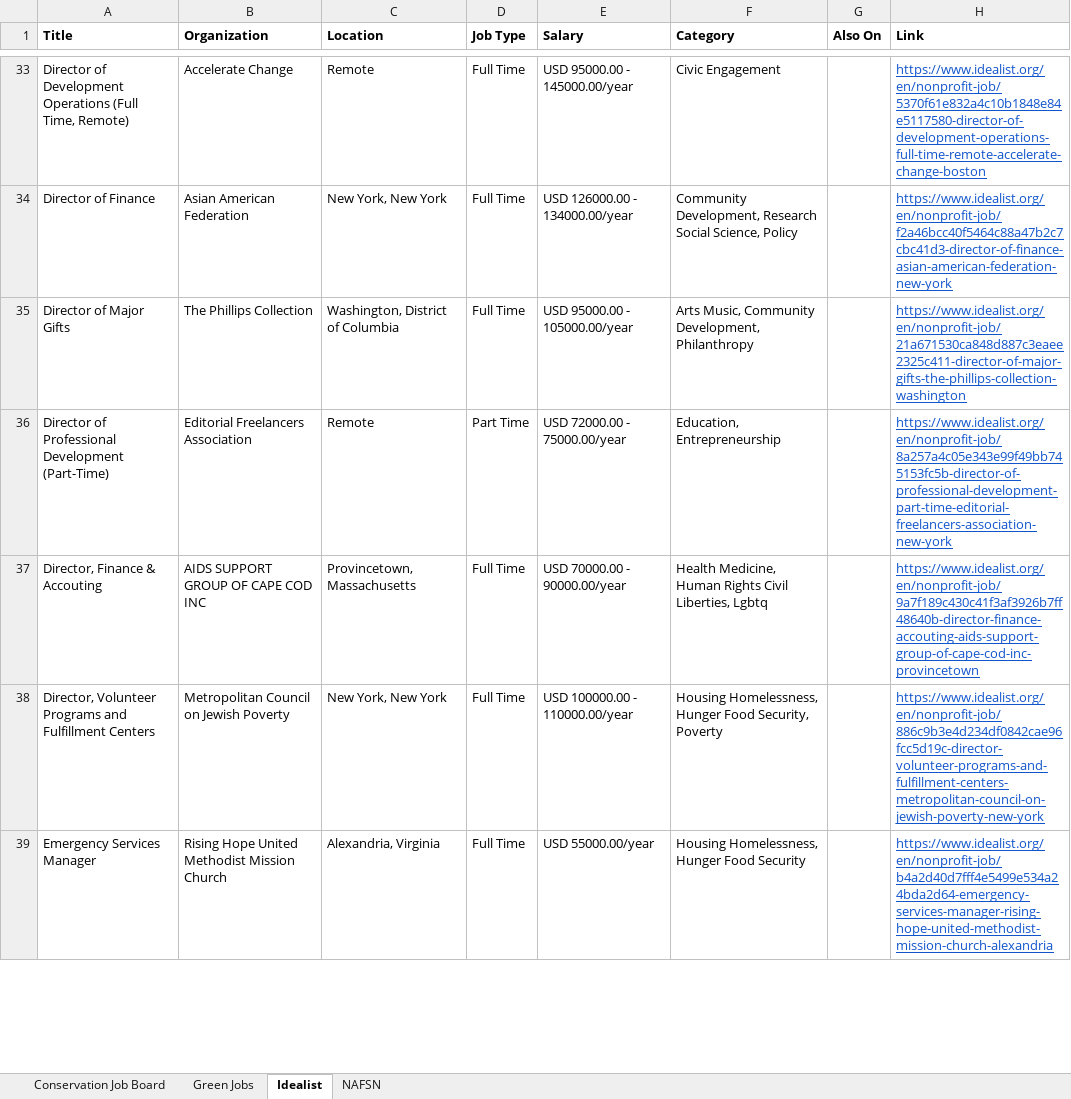
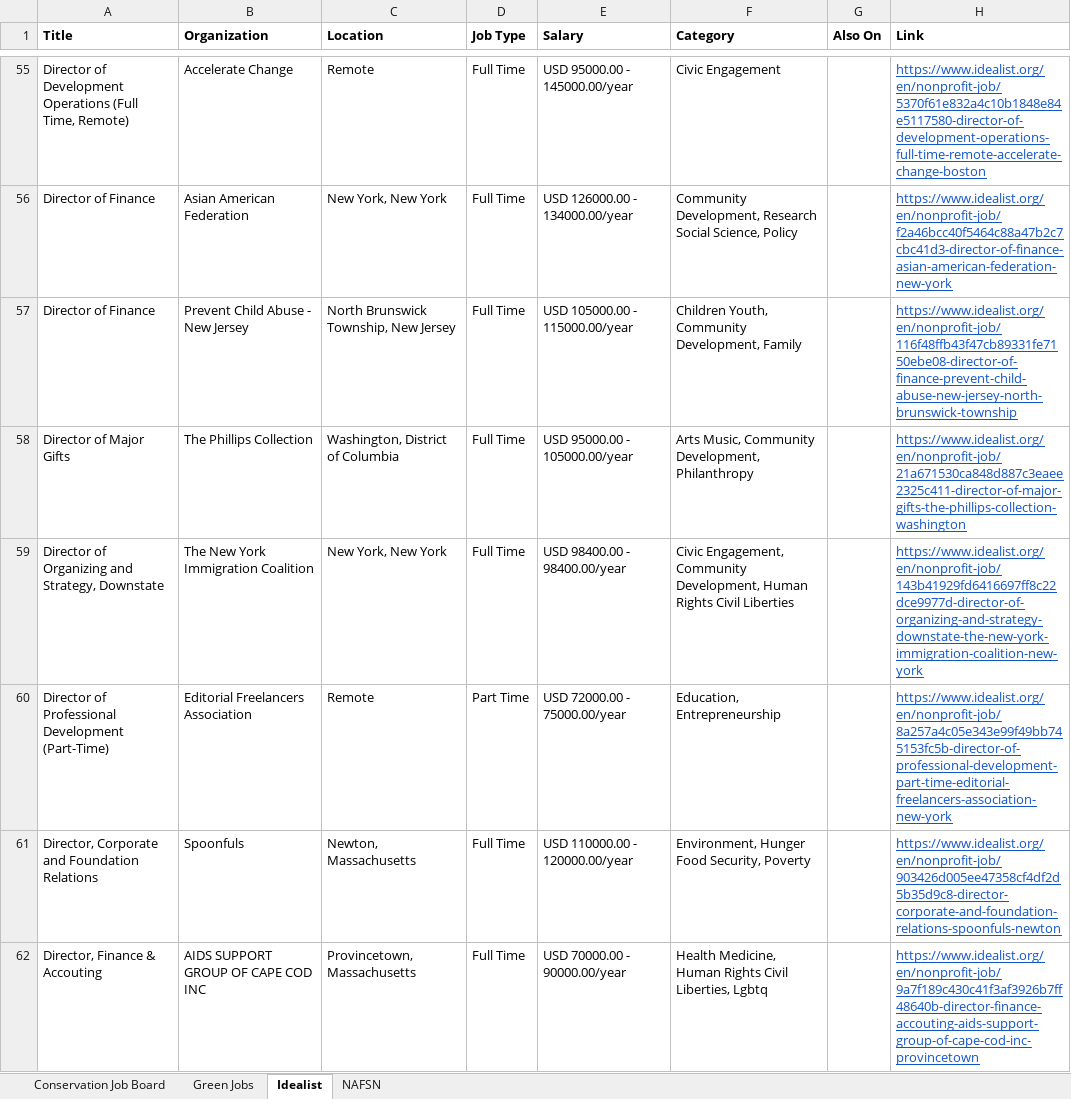
Before and after one commit to dchandarana07/jobs-digest, an Excel workbook: docs/xlsx/jobs-2026-09-15.xlsx, sheet Idealist, drawn as a sheet; only a part is shown, gaps mark what is left out; the shorter side is filled out with more unchanged rows; values as stored, in another font and other column widths than the file's, no borders; the diff covers the shown part only; the diff names each change by its address in the sheet, - before the commit and + after, or states it on an @@ line.

```diff
--- a/docs/xlsx/jobs-2026-09-15.xlsx (sheet Idealist)
+++ b/docs/xlsx/jobs-2026-09-15.xlsx (sheet Idealist)
+row 57: Director of Finance | Prevent Child Abuse - New Jersey | North Brunswick Township, New Jersey | Full Time | USD 105000.00 - 115000.00/year | Children Youth, Community Development, Family |  | https://www.idealist.org/en/nonprofit-job/116f48ffb43f47cb89331fe7150ebe08-director-of-finance-prevent-child-abuse-new-jersey-north-brunswick-township
+row 59: Director of Organizing and Strategy, Downstate | The New York Immigration Coalition | New York, New York | Full Time | USD 98400.00 - 98400.00/year | Civic Engagement, Community Development, Human Rights Civil Liberties |  | https://www.idealist.org/en/nonprofit-job/143b41929fd6416697ff8c22dce9977d-director-of-organizing-and-strategy-downstate-the-new-york-immigration-coalition-new-york
+row 61: Director, Corporate and Foundation Relations | Spoonfuls | Newton, Massachusetts | Full Time | USD 110000.00 - 120000.00/year | Environment, Hunger Food Security, Poverty |  | https://www.idealist.org/en/nonprofit-job/903426d005ee47358cf4df2d5b35d9c8-director-corporate-and-foundation-relations-spoonfuls-newton
```
Also changed, not shown: 56 added rows elsewhere in this sheet, sheet NAFSN, sheet Green Jobs, 4 other files.
